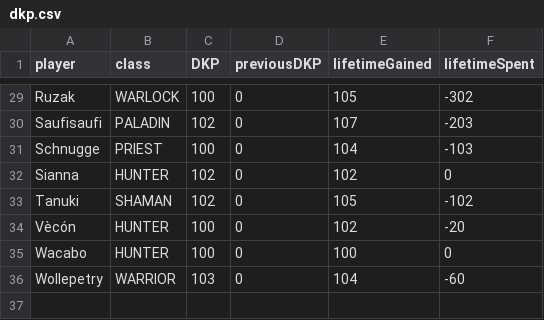
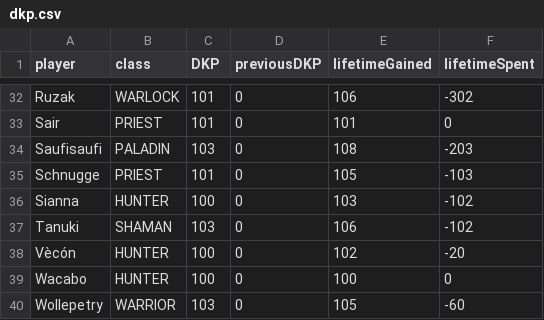
Before and after one commit to VacaboNariel/Nariel, a CSV file: dkp.csv, drawn as a sheet; only a part is shown, gaps mark what is left out; addresses are those after the commit; the diff covers the shown part only; the diff names each change by its address in the sheet, - before the commit and + after, or states it on an @@ line.

```diff
--- a/dkp.csv
+++ b/dkp.csv
-C32 (DKP): 100
+C32 (DKP): 101
-E32 (lifetimeGained): 105
+E32 (lifetimeGained): 106
+row 33: Sair | PRIEST | 101 | 0 | 101 | 0
-C34 (DKP): 102
+C34 (DKP): 103
-E34 (lifetimeGained): 107
+E34 (lifetimeGained): 108
-C35 (DKP): 100
+C35 (DKP): 101
-E35 (lifetimeGained): 104
+E35 (lifetimeGained): 105
-C36 (DKP): 102
+C36 (DKP): 100
-E36 (lifetimeGained): 102
+E36 (lifetimeGained): 103
-F36 (lifetimeSpent): 0
+F36 (lifetimeSpent): -102
-C37 (DKP): 102
+C37 (DKP): 103
-E37 (lifetimeGained): 105
+E37 (lifetimeGained): 106
-E40 (lifetimeGained): 104
+E40 (lifetimeGained): 105
```
Also changed, not shown: 3 added rows and 32 edited cells elsewhere in this file.
